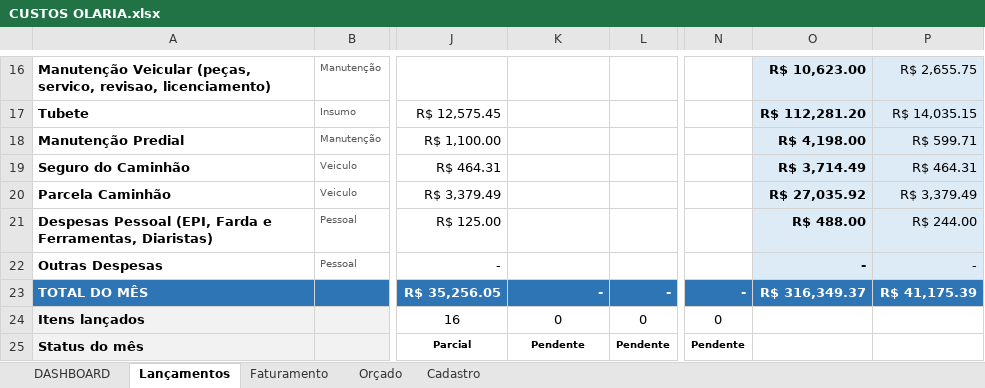
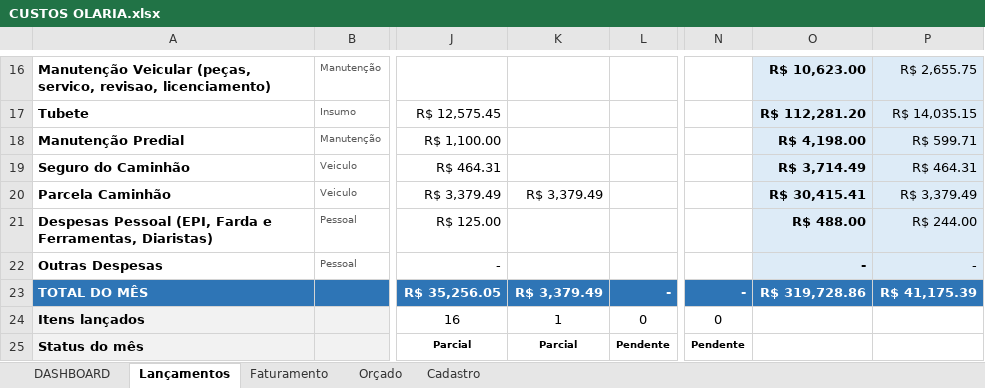
Before and after one commit to lelisson/GALPAO_OLARIA, an Excel workbook: data/CUSTOS OLARIA.xlsx, sheet Lançamentos, drawn as a sheet; only a part is shown, gaps mark what is left out; values as stored, in another font and other column widths than the file's, no borders; conditional formats not drawn; the diff names each change by its address in the sheet, - before the commit and + after, or states it on an @@ line.

```diff
--- a/data/CUSTOS OLARIA.xlsx (sheet Lançamentos)
+++ b/data/CUSTOS OLARIA.xlsx (sheet Lançamentos)
-K20: (empty)
+K20: R$ 3,379.49
-O20: R$ 27,035.92
+O20: R$ 30,415.41
-K23: -
+K23: R$ 3,379.49
-O23: R$ 316,349.37
+O23: R$ 319,728.86
-K24: 0
+K24: 1
-K25: Pendente
+K25: Parcial
```
Also changed, not shown: sheet DASHBOARD, hidden cells, charts or pictures.
